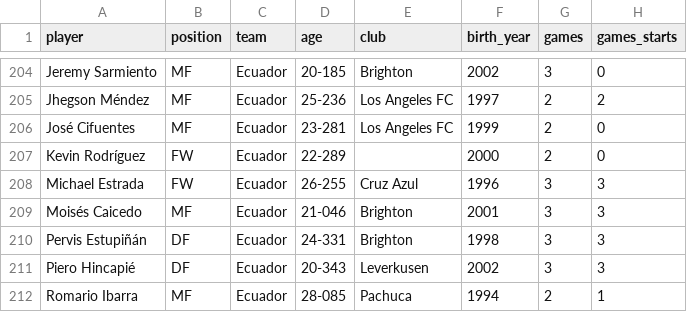
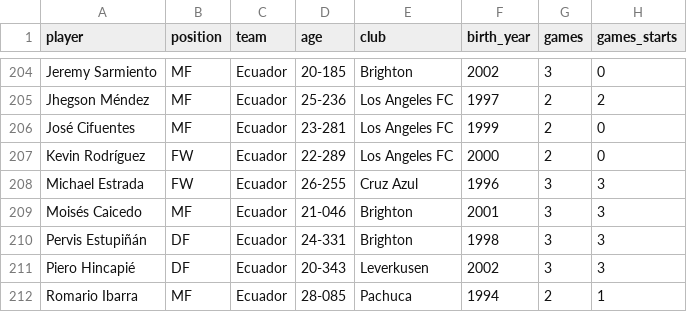
Before and after one commit to NickCascarano/s23-python-proj-NickCascarano, a CSV file: datasets/dataset_larger.csv, drawn as a sheet; only a part is shown, gaps mark what is left out; the diff names each change by its address in the sheet, - before the commit and + after, or states it on an @@ line.

```diff
--- a/datasets/dataset_larger.csv
+++ b/datasets/dataset_larger.csv
-E207 (club): (empty)
+E207 (club): Los Angeles FC
```
Also changed, not shown: 3 other files.
